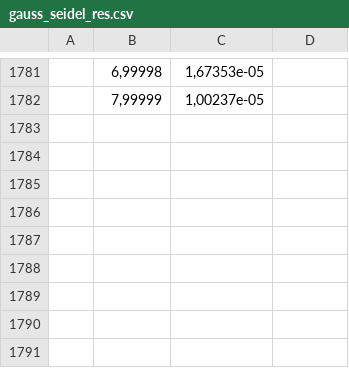
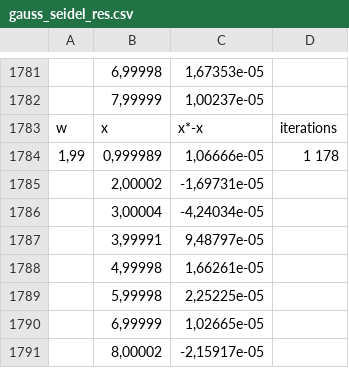
Before and after one commit to SN4KEBYTE/NumericMethods, a CSV file: iterative_methods/weight/1/gauss_seidel_res.csv (was iterative_methods/weight/gauss_seidel_res.csv), drawn as a sheet; only a part is shown, gaps mark what is left out; the diff names each change by its address in the sheet, - before the commit and + after, or states it on an @@ line.

Commit message:
Added multiple weight research.

```diff
--- a/iterative_methods/weight/gauss_seidel_res.csv
+++ b/iterative_methods/weight/1/gauss_seidel_res.csv
+row 1783: w | x | x*-x | iterations
+row 1784: 1,99 | 0,999989 | 1,06666e-05 | 1 178
+row 1785:  | 2,00002 | -1,69731e-05
+row 1786:  | 3,00004 | -4,24034e-05
+row 1787:  | 3,99991 | 9,48797e-05
+row 1788:  | 4,99998 | 1,66261e-05
+row 1789:  | 5,99998 | 2,25225e-05
+row 1790:  | 6,99999 | 1,02665e-05
+row 1791:  | 8,00002 | -2,15917e-05
```
Also changed, not shown: 18 other files.
